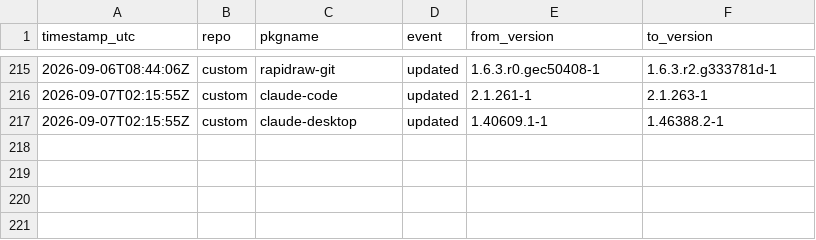
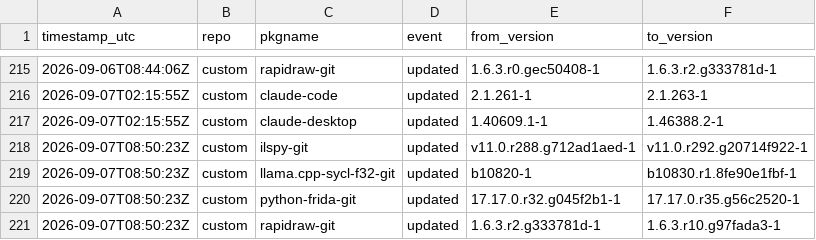
Before and after one commit to xerootg/xerootg.github.io, a CSV file: data/changes.csv, drawn as a sheet; only a part is shown, gaps mark what is left out.

```diff
--- a/data/changes.csv
+++ b/data/changes.csv
@@ -217 +217,5 @@ timestamp_utc,repo,pkgname,event,from_version,to_version
 2026-09-07T02:15:55Z,custom,claude-desktop,updated,1.40609.1-1,1.46388.2-1
+2026-09-07T08:50:23Z,custom,ilspy-git,updated,v11.0.r288.g712ad1aed-1,v11.0.r292.g20714f922-1
+2026-09-07T08:50:23Z,custom,llama.cpp-sycl-f32-git,updated,b10820-1,b10830.r1.8fe90e1fbf-1
+2026-09-07T08:50:23Z,custom,python-frida-git,updated,17.17.0.r32.g045f2b1-1,17.17.0.r35.g56c2520-1
+2026-09-07T08:50:23Z,custom,rapidraw-git,updated,1.6.3.r2.g333781d-1,1.6.3.r10.g97fada3-1
```
Also changed, not shown: data/packages.csv, 2 other files.
